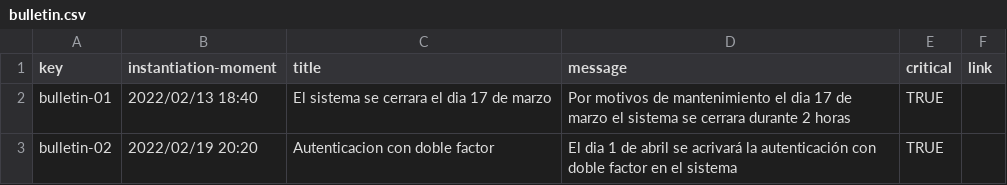
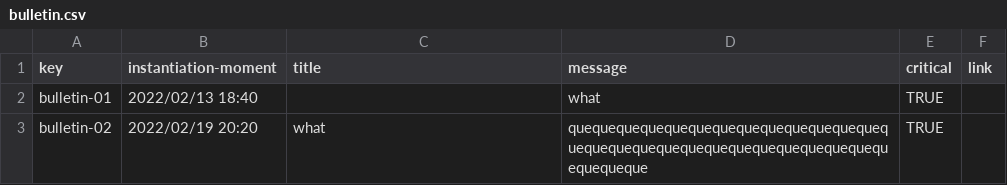
Before and after one commit to JuanluRM/acme-G11-DP2, a CSV file: Acme-L3-D01-23.1.0/src/main/webapp/WEB-INF/resources/sample-data/bulletin.csv, drawn as a sheet.

```diff
--- a/Acme-L3-D01-23.1.0/src/main/webapp/WEB-INF/resources/sample-data/bulletin.csv
+++ b/Acme-L3-D01-23.1.0/src/main/webapp/WEB-INF/resources/sample-data/bulletin.csv
@@ -1,3 +1,3 @@
 key,instantiation-moment,title,message,critical,link
-bulletin-01,2022/02/13 18:40,El sistema se cerrara el dia 17 de marzo,Por motivos de mantenimiento el dia 17 de marzo el sistema se cerrara durante 2 horas,TRUE,
-bulletin-02,2022/02/19 20:20,Autenticacion con doble factor,El dia 1 de abril se acrivará la autenticación con doble factor en el sistema,TRUE,
+bulletin-01,2022/02/13 18:40,,what,TRUE,
+bulletin-02,2022/02/19 20:20,what,quequequequequequequequequequequequequequequequequequequequequequequequequequequequequeque,TRUE,
```
Also changed, not shown: 8 other files.
